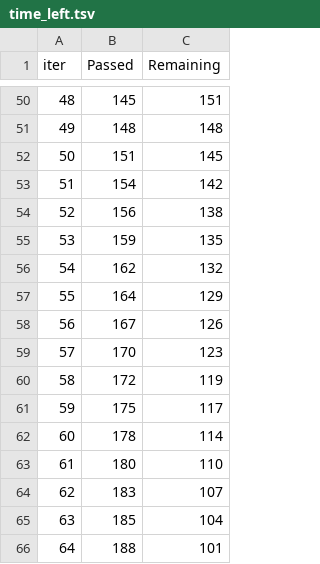
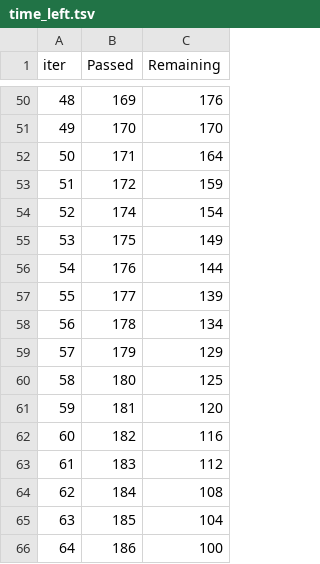
Before and after one commit to HienTa2/DSproject, a TSV file: src_scripts/components/catboost_info/time_left.tsv, drawn as a sheet; only a part is shown, gaps mark what is left out; the diff covers the shown part only.

```diff
--- a/src_scripts/components/catboost_info/time_left.tsv
+++ b/src_scripts/components/catboost_info/time_left.tsv
@@ -50,17 +50,17 @@ iter	Passed	Remaining
-48	145	151
-49	148	148
-50	151	145
-51	154	142
-52	156	138
-53	159	135
-54	162	132
-55	164	129
-56	167	126
-57	170	123
-58	172	119
-59	175	117
-60	178	114
-61	180	110
-62	183	107
+48	169	176
+49	170	170
+50	171	164
+51	172	159
+52	174	154
+53	175	149
+54	176	144
+55	177	139
+56	178	134
+57	179	129
+58	180	125
+59	181	120
+60	182	116
+61	183	112
+62	184	108
 63	185	104
-64	188	101
+64	186	100
```
Also changed, not shown: 164 edited cells elsewhere in this file, 13 other files.
